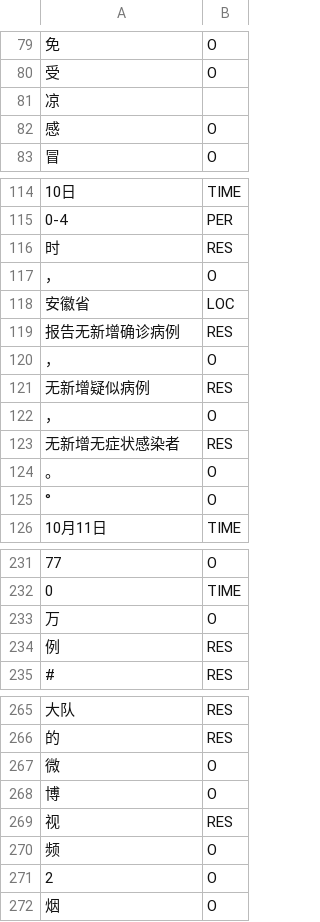
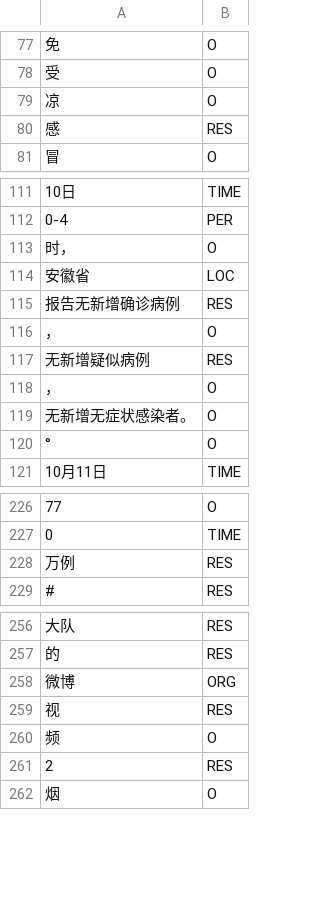
Before and after one commit to MasonsxuGroup/Ekg, a CSV file: Model_Code/result/result.csv, drawn as a sheet; only a part is shown, gaps mark what is left out; removed rows and columns are numbered as before the commit, all else as after; the diff covers the shown part only; the diff names each change by its address in the sheet, - before the commit and + after, or states it on an @@ line.

```diff
--- a/Model_Code/result/result.csv
+++ b/Model_Code/result/result.csv
-B79: (empty)
+B79: O
-B80: O
+B80: RES
-row 116: 时 | RES
-A113: ，
+A113: 时，
-row 123: 无新增无症状感染者 | RES
-A119: 。
+A119: 无新增无症状感染者。
-row 233: 万 | O
-A228: 例
+A228: 万例
-row 267: 微 | O
-row 268: 博 | O
+row 258: 微博 | ORG
-B261: O
+B261: RES
```
Also changed, not shown: 2 added rows, 8 removed rows and 27 edited cells elsewhere in this file, Model_Code/result/result_lac.csv, 5 other files.
